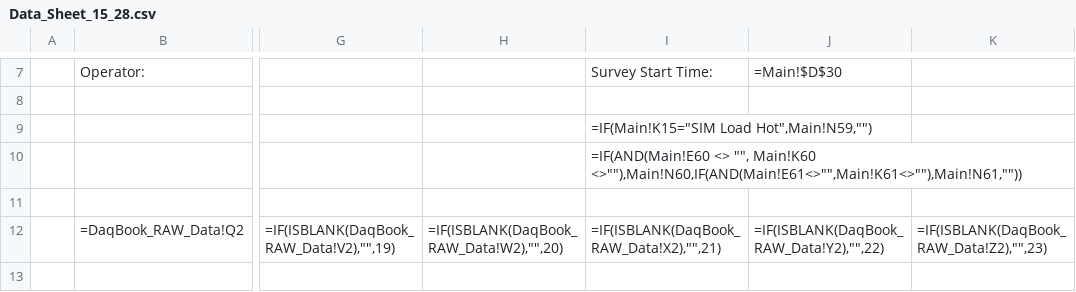
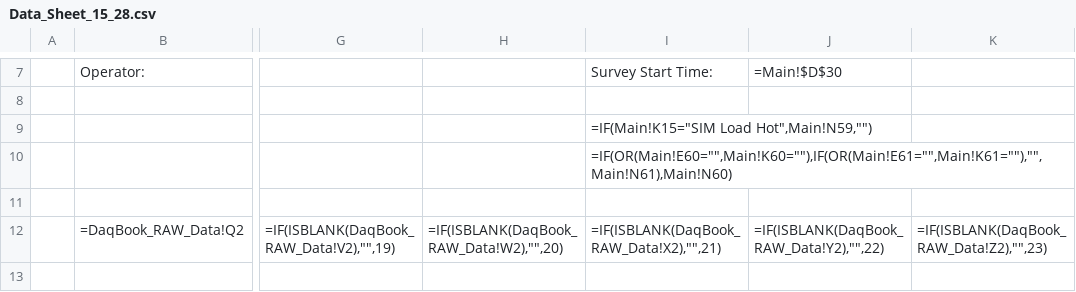
Before and after one commit to Johnson-Gage-Inspection-Inc/xl-TUS, a CSV file: exploded/00 TUS cert/sheets/Data_Sheet_15_28.csv, drawn as a sheet; only a part is shown, gaps mark what is left out; the diff names each change by its address in the sheet, - before the commit and + after, or states it on an @@ line.

Commit message:
Update formulas in Data_Sheet_15_28.csv and Main.csv for improved logic and readability

```diff
--- a/exploded/00 TUS cert/sheets/Data_Sheet_15_28.csv
+++ b/exploded/00 TUS cert/sheets/Data_Sheet_15_28.csv
-I10: =IF(AND(Main!E60 <> "", Main!K60 <>""),Main!N60,IF(AND(Main!E61<>"",Main!K61<>""),Main!N61,""))
+I10: =IF(OR(Main!E60="",Main!K60=""),IF(OR(Main!E61="",Main!K61=""),"",Main!N61),Main!N60)
```
Also changed, not shown: exploded/00 TUS cert/sheets/Access_Data.csv, exploded/00 TUS cert/sheets/Comparison_Report.csv, 3 other files.
